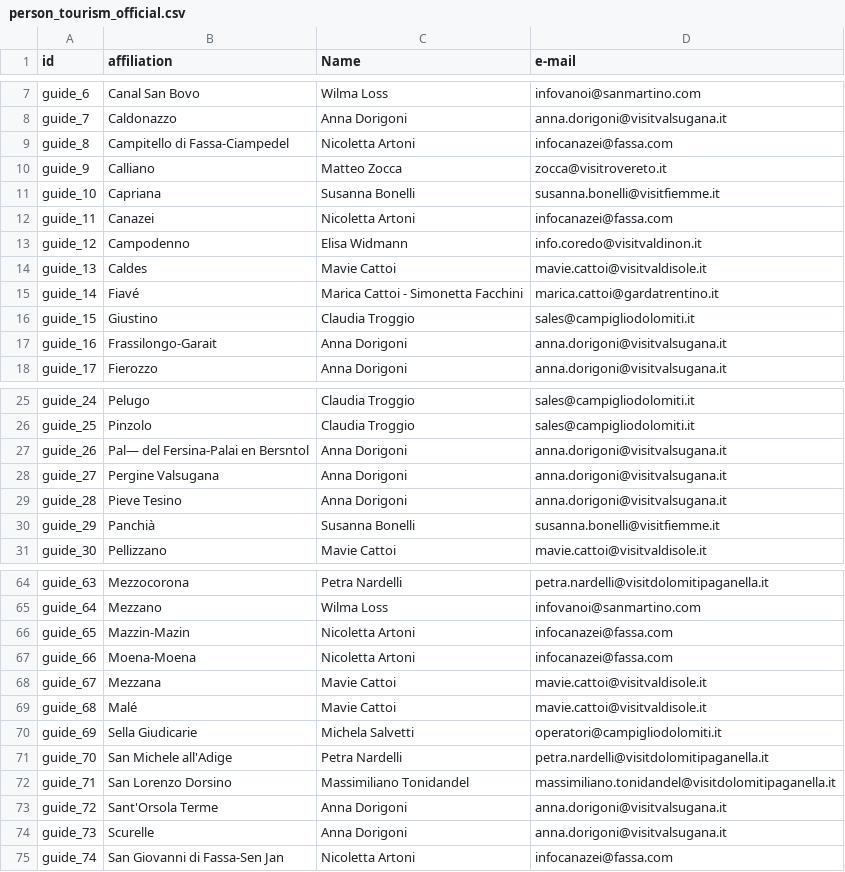
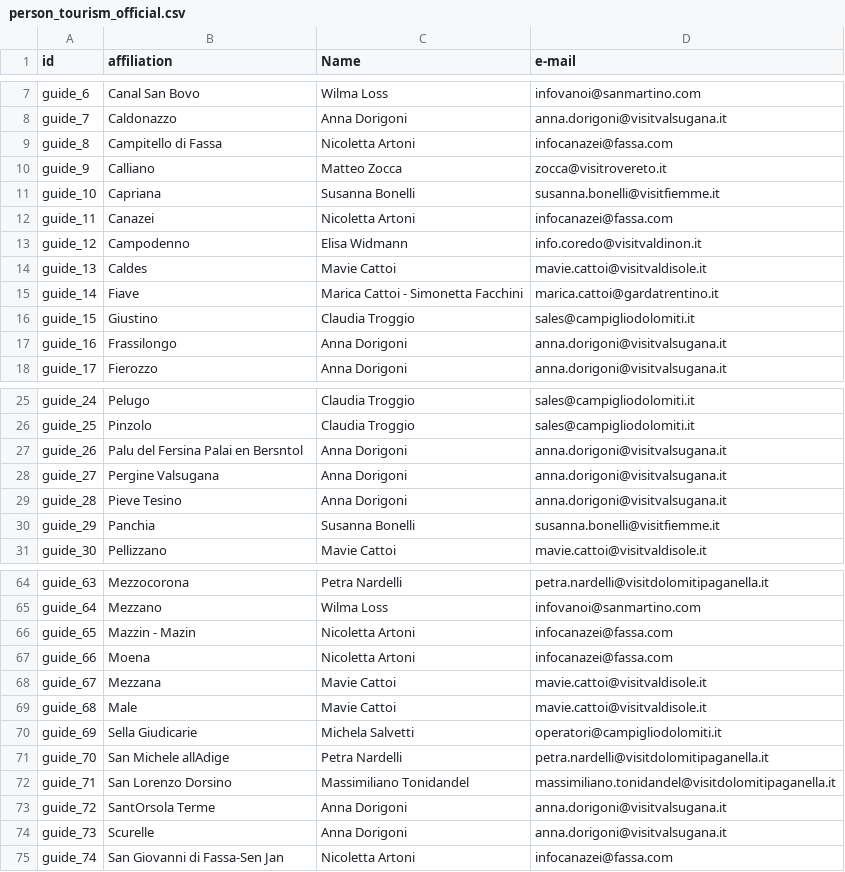
Before and after one commit to mbueno-g/KGE---Tourism-in-Trento, a CSV file: Phase 2 - Information Gathering/Cleaned datasets/person_tourism_official.csv, drawn as a sheet; only a part is shown, gaps mark what is left out; the diff covers the shown part only.

Commit message:
Clean guides dataset (tildes, guiones, nombres...)

```diff
--- a/Phase 2 - Information Gathering/Cleaned datasets/person_tourism_official.csv
+++ b/Phase 2 - Information Gathering/Cleaned datasets/person_tourism_official.csv
@@ -8,3 +8,3 @@ guide_6;Canal San Bovo;Wilma Loss;infovanoi@sanmartino.com
 guide_7;Caldonazzo;Anna Dorigoni;anna.dorigoni@visitvalsugana.it
-guide_8;Campitello di Fassa-Ciampedel;Nicoletta Artoni;infocanazei@fassa.com
+guide_8;Campitello di Fassa;Nicoletta Artoni;infocanazei@fassa.com
 guide_9;Calliano;Matteo Zocca;zocca@visitrovereto.it
@@ -14,5 +14,5 @@ guide_12;Campodenno;Elisa Widmann;info.coredo@visitvaldinon.it
 guide_13;Caldes;Mavie Cattoi;mavie.cattoi@visitvaldisole.it
-guide_14;Fiavé;Marica Cattoi - Simonetta Facchini;marica.cattoi@gardatrentino.it
+guide_14;Fiave;Marica Cattoi - Simonetta Facchini;marica.cattoi@gardatrentino.it
 guide_15;Giustino;Claudia Troggio;sales@campigliodolomiti.it
-guide_16;Frassilongo-Garait;Anna Dorigoni;anna.dorigoni@visitvalsugana.it
+guide_16;Frassilongo;Anna Dorigoni;anna.dorigoni@visitvalsugana.it
 guide_17;Fierozzo;Anna Dorigoni;anna.dorigoni@visitvalsugana.it
@@ -26,6 +26,6 @@ guide_24;Pelugo;Claudia Troggio;sales@campigliodolomiti.it
 guide_25;Pinzolo;Claudia Troggio;sales@campigliodolomiti.it
-guide_26;Pal— del Fersina-Palai en Bersntol;Anna Dorigoni;anna.dorigoni@visitvalsugana.it
+guide_26;Palu del Fersina Palai en Bersntol;Anna Dorigoni;anna.dorigoni@visitvalsugana.it
 guide_27;Pergine Valsugana;Anna Dorigoni;anna.dorigoni@visitvalsugana.it
 guide_28;Pieve Tesino;Anna Dorigoni;anna.dorigoni@visitvalsugana.it
-guide_29;Panchià;Susanna Bonelli;susanna.bonelli@visitfiemme.it
+guide_29;Panchia;Susanna Bonelli;susanna.bonelli@visitfiemme.it
 guide_30;Pellizzano;Mavie Cattoi;mavie.cattoi@visitvaldisole.it
@@ -65,10 +65,10 @@ guide_63;Mezzocorona;Petra Nardelli;petra.nardelli@visitdolomitipaganella.it
 guide_64;Mezzano;Wilma Loss;infovanoi@sanmartino.com
-guide_65;Mazzin-Mazin;Nicoletta Artoni;infocanazei@fassa.com
-guide_66;Moena-Moena;Nicoletta Artoni;infocanazei@fassa.com
+guide_65;Mazzin - Mazin;Nicoletta Artoni;infocanazei@fassa.com
+guide_66;Moena;Nicoletta Artoni;infocanazei@fassa.com
 guide_67;Mezzana;Mavie Cattoi;mavie.cattoi@visitvaldisole.it
-guide_68;Malé;Mavie Cattoi;mavie.cattoi@visitvaldisole.it
+guide_68;Male;Mavie Cattoi;mavie.cattoi@visitvaldisole.it
 guide_69;Sella Giudicarie;Michela Salvetti;operatori@campigliodolomiti.it
-guide_70;San Michele all'Adige;Petra Nardelli;petra.nardelli@visitdolomitipaganella.it
+guide_70;San Michele allAdige;Petra Nardelli;petra.nardelli@visitdolomitipaganella.it
 guide_71;San Lorenzo Dorsino;Massimiliano Tonidandel;massimiliano.tonidandel@visitdolomitipaganella.it
-guide_72;Sant'Orsola Terme;Anna Dorigoni;anna.dorigoni@visitvalsugana.it
+guide_72;SantOrsola Terme;Anna Dorigoni;anna.dorigoni@visitvalsugana.it
 guide_73;Scurelle;Anna Dorigoni;anna.dorigoni@visitvalsugana.it
```
Also changed, not shown: 12 edited cells elsewhere in this file.
